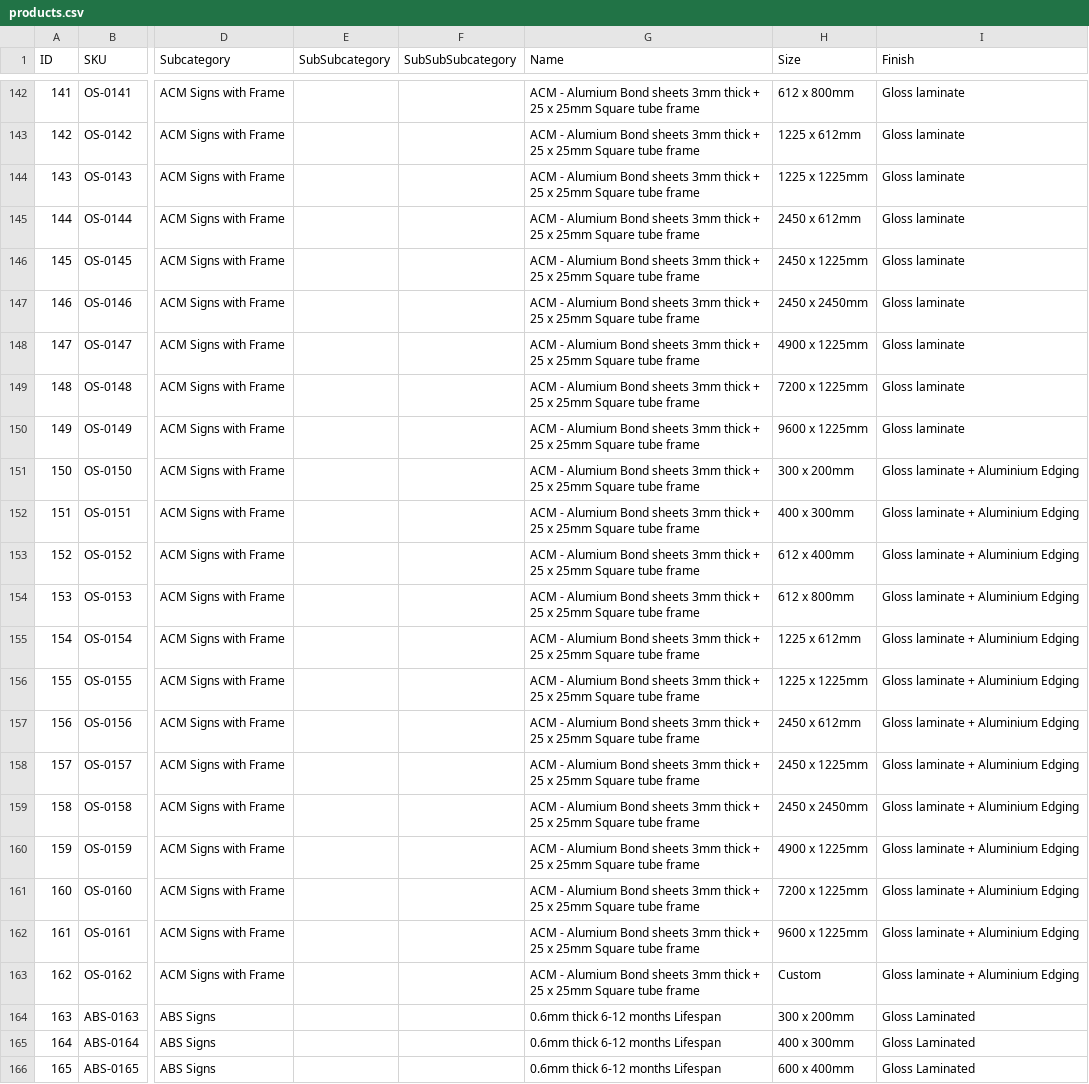
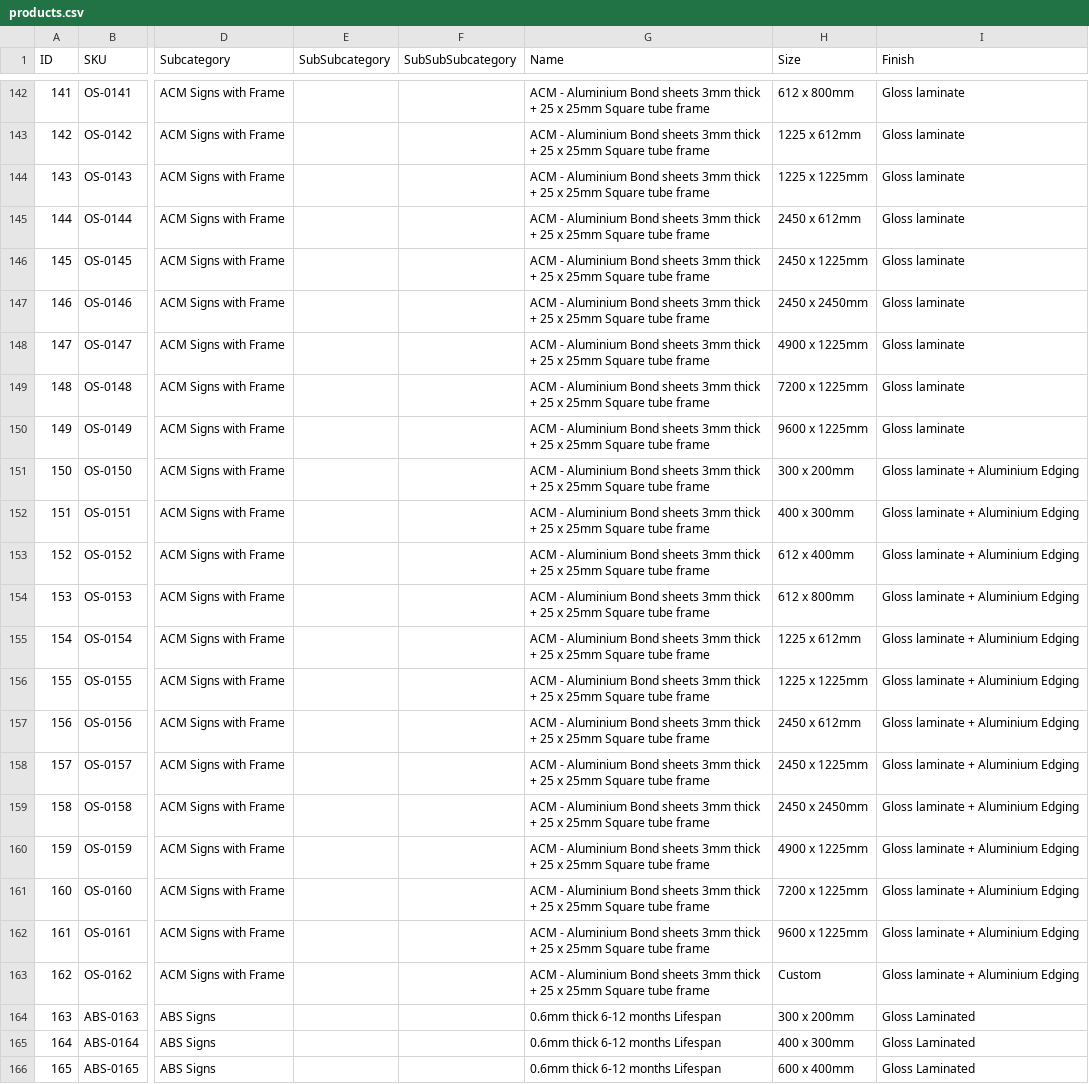
Before and after one commit to garethrn/BOT-WITH-AI, a CSV file: products.csv, drawn as a sheet; only a part is shown, gaps mark what is left out; the diff covers the shown part only; the diff names each change by its address in the sheet, - before the commit and + after, or states it on an @@ line.

```diff
--- a/products.csv
+++ b/products.csv
-G142:G163 (Name): ACM - Alumium Bond sheets…
+G142:G163 (Name): ACM - Aluminium Bond sheets…
```
Also changed, not shown: 27 edited cells elsewhere in this file, 1 other file.
